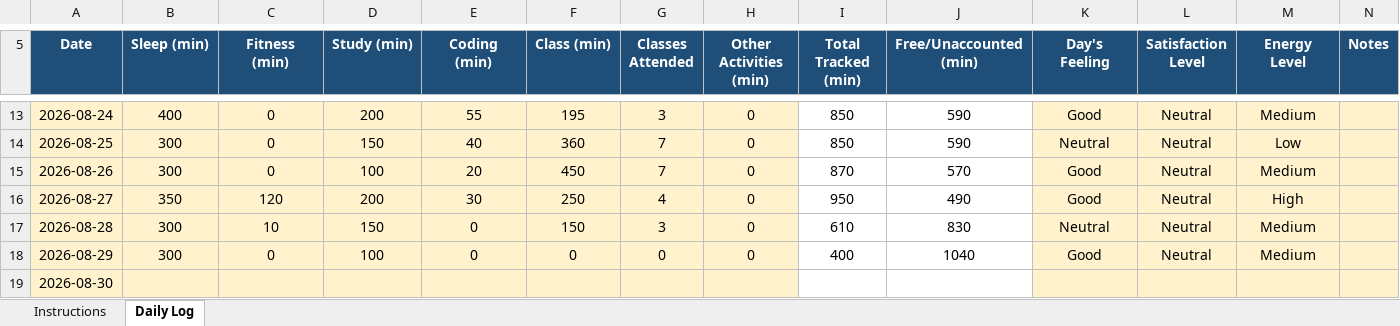
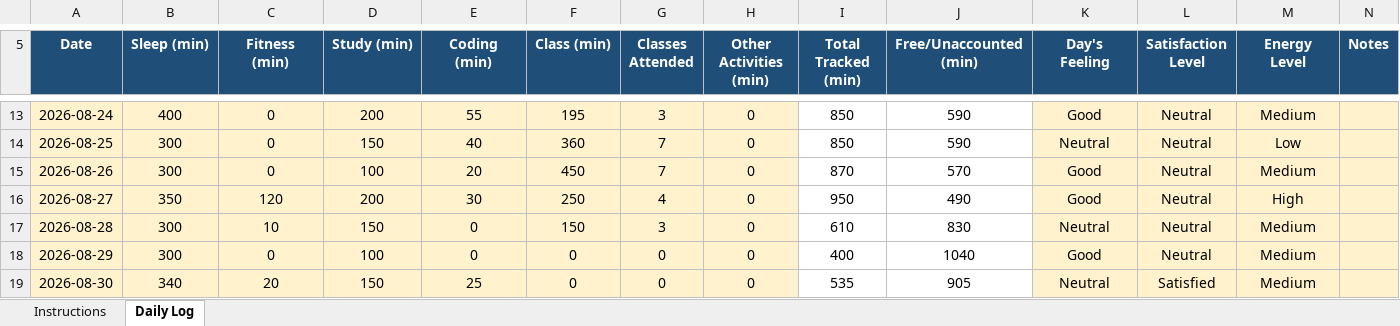
Before and after one commit to AkhilThakur008/12600516, an Excel workbook: 12600516.xlsx, sheet Daily Log, drawn as a sheet; only a part is shown, gaps mark what is left out; values as stored, in another font and other column widths than the file's, no borders; conditional formats not drawn; the diff names each change by its address in the sheet, - before the commit and + after, or states it on an @@ line.

Commit message:
30-08-2026

```diff
--- a/12600516.xlsx (sheet Daily Log)
+++ b/12600516.xlsx (sheet Daily Log)
-B19 (Sleep (min)): (empty)
+B19 (Sleep (min)): 340
-C19 (Fitness (min)): (empty)
+C19 (Fitness (min)): 20
-D19 (Study (min)): (empty)
+D19 (Study (min)): 150
-E19 (Coding (min)): (empty)
+E19 (Coding (min)): 25
-F19 (Class (min)): (empty)
+F19 (Class (min)): 0
-G19 (Classes Attended): (empty)
+G19 (Classes Attended): 0
-H19 (Other Activities (min)): (empty)
+H19 (Other Activities (min)): 0
-I19 (Total Tracked (min)): (empty)
+I19 (Total Tracked (min)): 535
-J19 (Free/Unaccounted (min)): (empty)
+J19 (Free/Unaccounted (min)): 905
-K19 (Day's Feeling): (empty)
+K19 (Day's Feeling): Neutral
-L19 (Satisfaction Level): (empty)
+L19 (Satisfaction Level): Satisfied
-M19 (Energy Level): (empty)
+M19 (Energy Level): Medium
```
